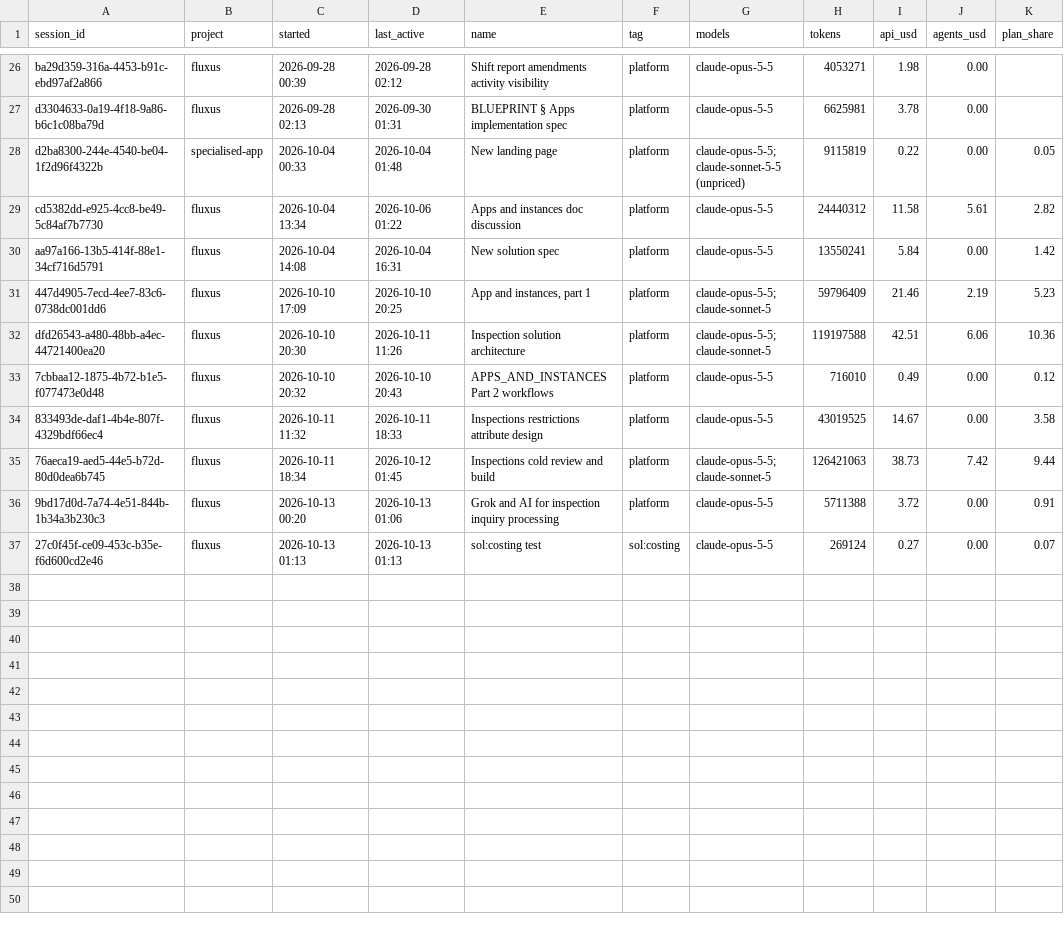
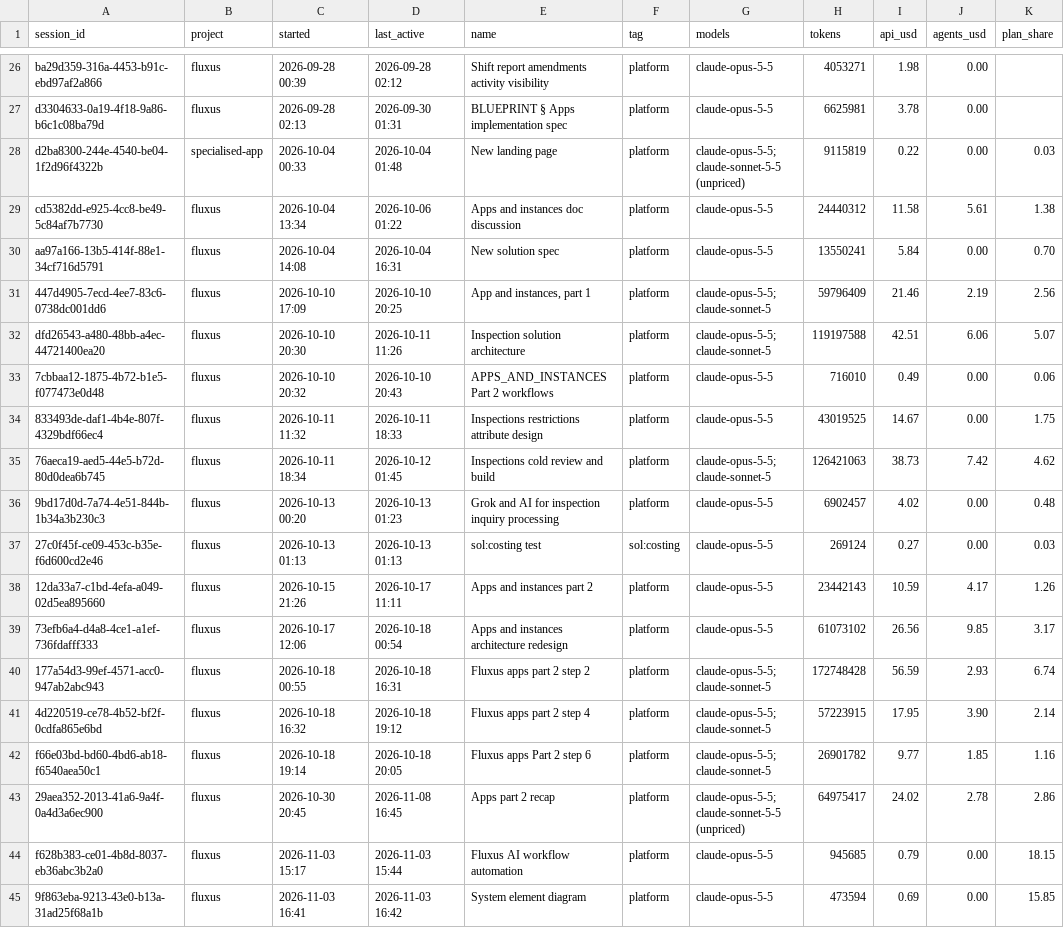
Before and after one commit to Trajce-Marcus/Fluxus, a CSV file: docs/ai-costs.csv, drawn as a sheet; only a part is shown, gaps mark what is left out.

```diff
--- a/docs/ai-costs.csv
+++ b/docs/ai-costs.csv
@@ -27,11 +27,19 @@ ba29d359-316a-4453-b91c-ebd97af2a866,fluxus,2026-09-28 00:39,2026-09-28 02:12,Sh
 d3304633-0a19-4f18-9a86-b6c1c08ba79d,fluxus,2026-09-28 02:13,2026-09-30 01:31,BLUEPRINT § Apps implementation spec,platform,claude-opus-5-5,6625981,3.78,0.00,
-d2ba8300-244e-4540-be04-1f2d96f4322b,specialised-app,2026-10-04 00:33,2026-10-04 01:48,New landing page,platform,claude-opus-5-5; claude-sonnet-5-5 (unpriced),9115819,0.22,0.00,0.05
-cd5382dd-e925-4cc8-be49-5c84af7b7730,fluxus,2026-10-04 13:34,2026-10-06 01:22,Apps and instances doc discussion,platform,claude-opus-5-5,24440312,11.58,5.61,2.82
-aa97a166-13b5-414f-88e1-34cf716d5791,fluxus,2026-10-04 14:08,2026-10-04 16:31,New solution spec,platform,claude-opus-5-5,13550241,5.84,0.00,1.42
-447d4905-7ecd-4ee7-83c6-0738dc001dd6,fluxus,2026-10-10 17:09,2026-10-10 20:25,"App and instances, part 1",platform,claude-opus-5-5; claude-sonnet-5,59796409,21.46,2.19,5.23
-dfd26543-a480-48bb-a4ec-44721400ea20,fluxus,2026-10-10 20:30,2026-10-11 11:26,Inspection solution architecture,platform,claude-opus-5-5; claude-sonnet-5,119197588,42.51,6.06,10.36
-7cbbaa12-1875-4b72-b1e5-f077473e0d48,fluxus,2026-10-10 20:32,2026-10-10 20:43,APPS_AND_INSTANCES Part 2 workflows,platform,claude-opus-5-5,716010,0.49,0.00,0.12
-833493de-daf1-4b4e-807f-4329bdf66ec4,fluxus,2026-10-11 11:32,2026-10-11 18:33,Inspections restrictions attribute design,platform,claude-opus-5-5,43019525,14.67,0.00,3.58
-76aeca19-aed5-44e5-b72d-80d0dea6b745,fluxus,2026-10-11 18:34,2026-10-12 01:45,Inspections cold review and build,platform,claude-opus-5-5; claude-sonnet-5,126421063,38.73,7.42,9.44
-9bd17d0d-7a74-4e51-844b-1b34a3b230c3,fluxus,2026-10-13 00:20,2026-10-13 01:06,Grok and AI for inspection inquiry processing,platform,claude-opus-5-5,5711388,3.72,0.00,0.91
-27c0f45f-ce09-453c-b35e-f6d600cd2e46,fluxus,2026-10-13 01:13,2026-10-13 01:13,sol:costing test,sol:costing,claude-opus-5-5,269124,0.27,0.00,0.07
+d2ba8300-244e-4540-be04-1f2d96f4322b,specialised-app,2026-10-04 00:33,2026-10-04 01:48,New landing page,platform,claude-opus-5-5; claude-sonnet-5-5 (unpriced),9115819,0.22,0.00,0.03
+cd5382dd-e925-4cc8-be49-5c84af7b7730,fluxus,2026-10-04 13:34,2026-10-06 01:22,Apps and instances doc discussion,platform,claude-opus-5-5,24440312,11.58,5.61,1.38
+aa97a166-13b5-414f-88e1-34cf716d5791,fluxus,2026-10-04 14:08,2026-10-04 16:31,New solution spec,platform,claude-opus-5-5,13550241,5.84,0.00,0.70
+447d4905-7ecd-4ee7-83c6-0738dc001dd6,fluxus,2026-10-10 17:09,2026-10-10 20:25,"App and instances, part 1",platform,claude-opus-5-5; claude-sonnet-5,59796409,21.46,2.19,2.56
+dfd26543-a480-48bb-a4ec-44721400ea20,fluxus,2026-10-10 20:30,2026-10-11 11:26,Inspection solution architecture,platform,claude-opus-5-5; claude-sonnet-5,119197588,42.51,6.06,5.07
+7cbbaa12-1875-4b72-b1e5-f077473e0d48,fluxus,2026-10-10 20:32,2026-10-10 20:43,APPS_AND_INSTANCES Part 2 workflows,platform,claude-opus-5-5,716010,0.49,0.00,0.06
+833493de-daf1-4b4e-807f-4329bdf66ec4,fluxus,2026-10-11 11:32,2026-10-11 18:33,Inspections restrictions attribute design,platform,claude-opus-5-5,43019525,14.67,0.00,1.75
+76aeca19-aed5-44e5-b72d-80d0dea6b745,fluxus,2026-10-11 18:34,2026-10-12 01:45,Inspections cold review and build,platform,claude-opus-5-5; claude-sonnet-5,126421063,38.73,7.42,4.62
+9bd17d0d-7a74-4e51-844b-1b34a3b230c3,fluxus,2026-10-13 00:20,2026-10-13 01:23,Grok and AI for inspection inquiry processing,platform,claude-opus-5-5,6902457,4.02,0.00,0.48
+27c0f45f-ce09-453c-b35e-f6d600cd2e46,fluxus,2026-10-13 01:13,2026-10-13 01:13,sol:costing test,sol:costing,claude-opus-5-5,269124,0.27,0.00,0.03
+12da33a7-c1bd-4efa-a049-02d5ea895660,fluxus,2026-10-15 21:26,2026-10-17 11:11,Apps and instances part 2,platform,claude-opus-5-5,23442143,10.59,4.17,1.26
+73efb6a4-d4a8-4ce1-a1ef-736fdafff333,fluxus,2026-10-17 12:06,2026-10-18 00:54,Apps and instances architecture redesign,platform,claude-opus-5-5,61073102,26.56,9.85,3.17
+177a54d3-99ef-4571-acc0-947ab2abc943,fluxus,2026-10-18 00:55,2026-10-18 16:31,Fluxus apps part 2 step 2,platform,claude-opus-5-5; claude-sonnet-5,172748428,56.59,2.93,6.74
+4d220519-ce78-4b52-bf2f-0cdfa865e6bd,fluxus,2026-10-18 16:32,2026-10-18 19:12,Fluxus apps part 2 step 4,platform,claude-opus-5-5; claude-sonnet-5,57223915,17.95,3.90,2.14
+f66e03bd-bd60-4bd6-ab18-f6540aea50c1,fluxus,2026-10-18 19:14,2026-10-18 20:05,Fluxus apps Part 2 step 6,platform,claude-opus-5-5; claude-sonnet-5,26901782,9.77,1.85,1.16
+29aea352-2013-41a6-9a4f-0a4d3a6ec900,fluxus,2026-10-30 20:45,2026-11-08 16:45,Apps part 2 recap,platform,claude-opus-5-5; claude-sonnet-5-5 (unpriced),64975417,24.02,2.78,2.86
+f628b383-ce01-4b8d-8037-eb36abc3b2a0,fluxus,2026-11-03 15:17,2026-11-03 15:44,Fluxus AI workflow automation,platform,claude-opus-5-5,945685,0.79,0.00,18.15
+9f863eba-9213-43e0-b13a-31ad25f68a1b,fluxus,2026-11-03 16:41,2026-11-03 16:42,System element diagram,platform,claude-opus-5-5,473594,0.69,0.00,15.85
```
